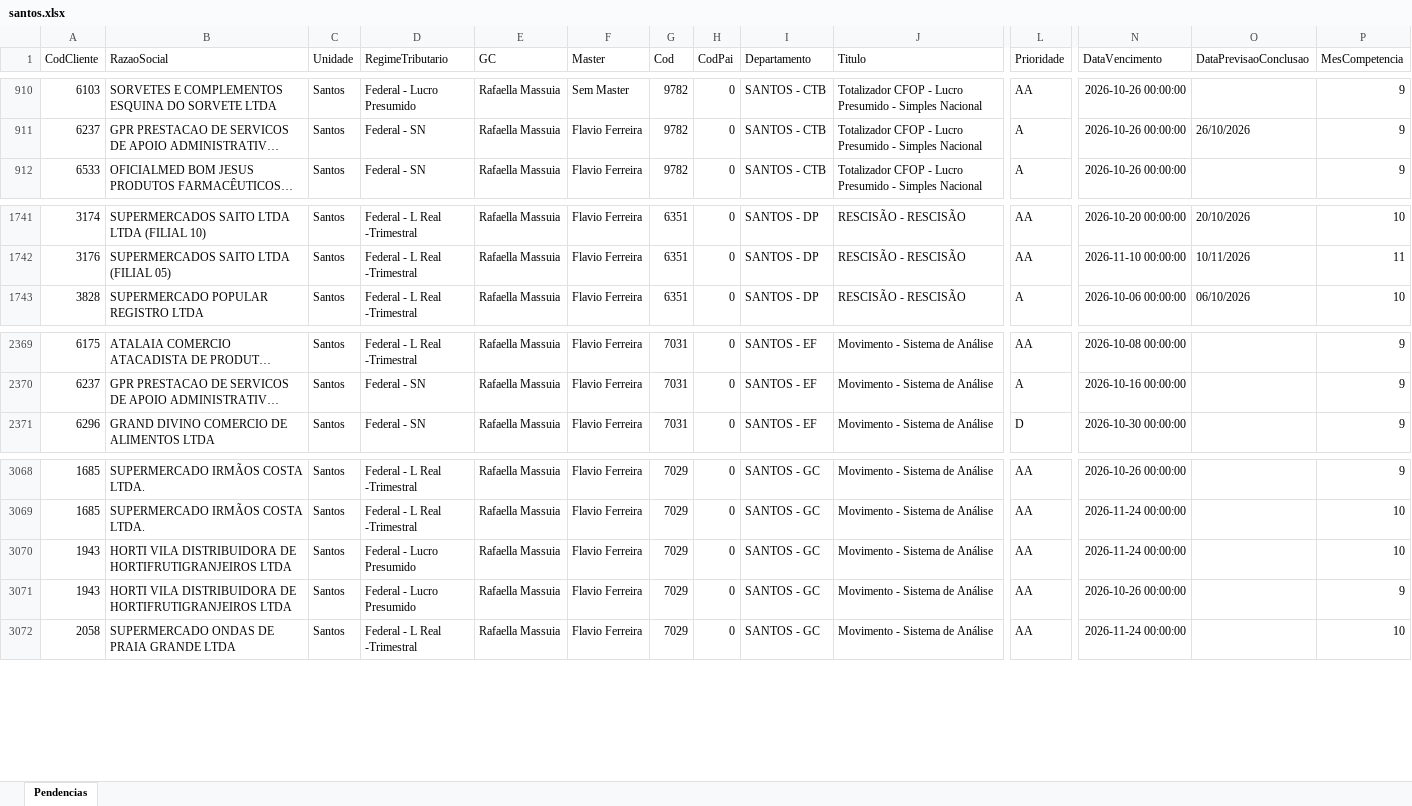
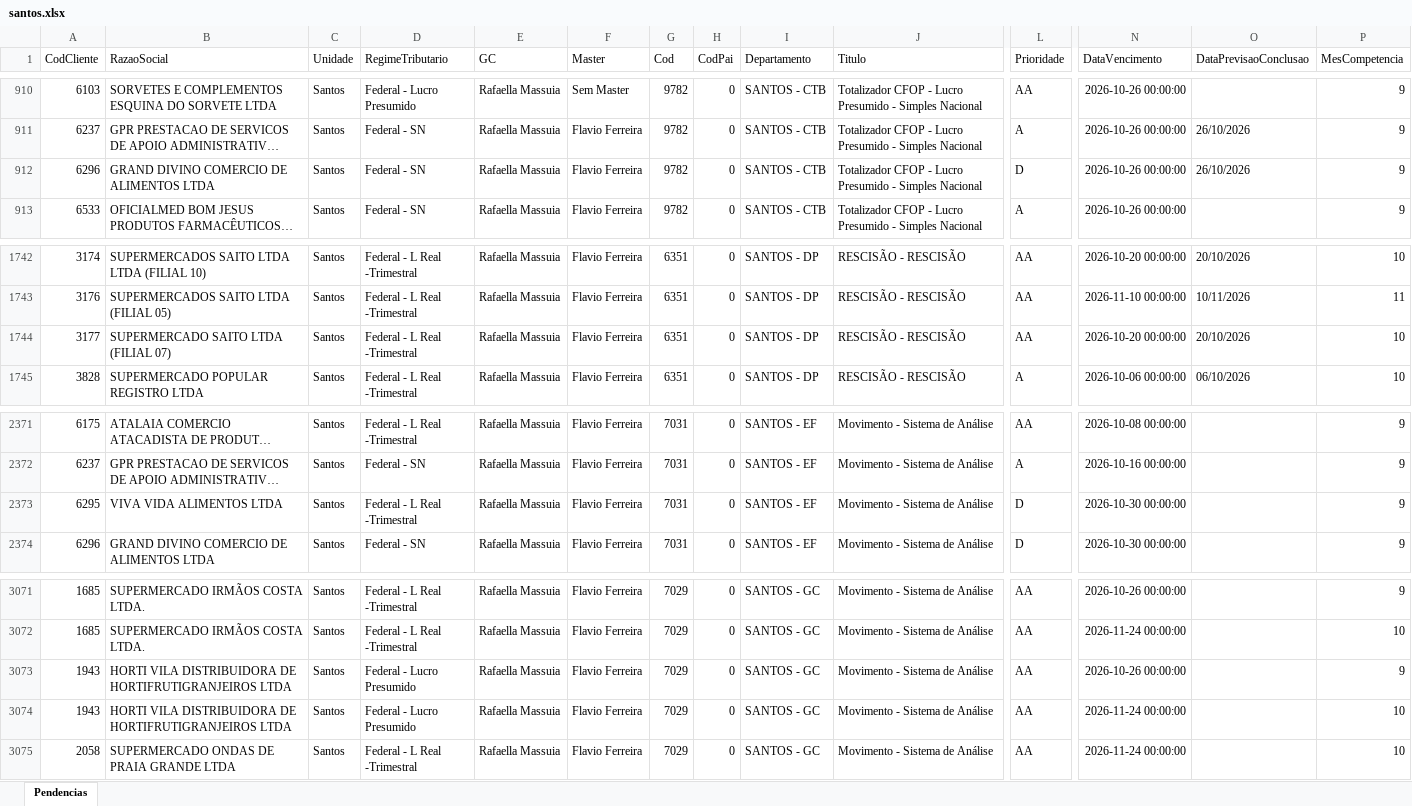
Before and after one commit to Controladoria-MG/Tarefas-baixadas, an Excel workbook: data/base/santos.xlsx, sheet Pendencias, drawn as a sheet; only a part is shown, gaps mark what is left out; long unchanged cells end in …; values as stored, in another font and other column widths than the file's, no borders; rows hold the shown columns only; the diff names each change by its address in the sheet, - before the commit and + after, or states it on an @@ line.

```diff
--- a/data/base/santos.xlsx (sheet Pendencias)
+++ b/data/base/santos.xlsx (sheet Pendencias)
+row 912: 6296 | GRAND DIVINO COMERCIO DE ALIMENTOS LTDA | Santos | Federal - SN | Rafaella Massuia | Flavio Ferreira | 9782 | 0 | SANTOS - CTB | Totalizador CFOP - Lucro Presumido - Simples Nacional | D | 2026-10-26 00:00:00 | 26/10/2026 | 9
+row 1744: 3177 | SUPERMERCADO SAITO LTDA (FILIAL 07) | Santos | Federal - L Real -Trimestral | Rafaella Massuia | Flavio Ferreira | 6351 | 0 | SANTOS - DP | RESCISÃO - RESCISÃO | AA | 2026-10-20 00:00:00 | 20/10/2026 | 10
+row 2373: 6295 | VIVA VIDA ALIMENTOS LTDA | Santos | Federal - L Real -Trimestral | Rafaella Massuia | Flavio Ferreira | 7031 | 0 | SANTOS - EF | Movimento - Sistema de Análise | D | 2026-10-30 00:00:00 |  | 9
@@ row 3070 moved to row 3074: 1943 @@
```
Also changed, not shown: data/base/goias.xlsx, 3 other files.
